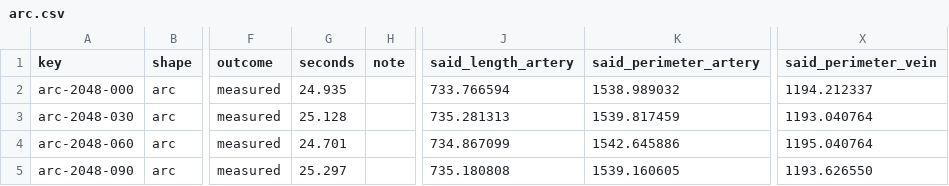
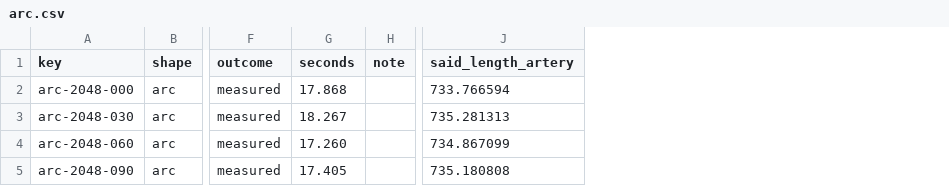
Before and after one commit to staskh/fundus-atlas, a CSV file: results/biomarker-synthetic/pvbm/arc.csv, drawn as a sheet; only a part is shown, gaps mark what is left out; the diff names each change by its address in the sheet, - before the commit and + after, or states it on an @@ line.

Commit message:
Stop reporting a perimeter PVBM's current class does not compute
GeometricalAnalysis had a compute_perimeter and GeometryAnalysis, which this
atlas measures with, has no equivalent. Reporting one anyway meant
transcribing four lines out of the retired class and calling a helper neither
class exposes as an interface — so the column was not PVBM's answer to
anything, it was ours.

Nothing in the catalogue named it, so no comparison is lost. PVBM produces 30
columns rather than 32 and runs 8.1 seconds an image faster, which is what the
convolve and skeletonize over a 2048 frame were costing: 24.5 down to 16.4,
and about a third of its whole runtime for a number nobody could compare.

Re-measured, and only the two perimeter columns left the evidence with zero
other value changes — which is what dropping a column should do and was worth
confirming rather than assuming.

The upstream defect the transcription uncovered stays recorded on the project
page, because compute_perimeter_ still empties the mask it is handed and that
is PVBM's to fix whether or not we call it. The line claiming this repository
passes a copy is corrected: it no longer calls it at all.

The adapter test that guarded this column is rewritten around the distinction
it should have been making. Having no catalogued name was never a reason to
drop a measurement, and the test now says so while asserting the perimeter is
absent for the different reason that the code does not produce one.

```diff
--- a/results/biomarker-synthetic/pvbm/arc.csv
+++ b/results/biomarker-synthetic/pvbm/arc.csv
-column K (said_perimeter_artery), rows 2-5: 1538.989032 | 1539.817459 | 1542.645886 | 1539.160605
-column X (said_perimeter_vein), rows 2-5: 1194.212337 | 1193.040764 | 1195.040764 | 1193.626550
-G2 (seconds): 24.935
+G2 (seconds): 17.868
-G3 (seconds): 25.128
+G3 (seconds): 18.267
-G4 (seconds): 24.701
+G4 (seconds): 17.260
-G5 (seconds): 25.297
+G5 (seconds): 17.405
```
Also changed, not shown: results/biomarker-synthetic/pvbm/bifurcation.csv, results/biomarker-synthetic/pvbm/deep-bifurcation.csv, 24 other files.
